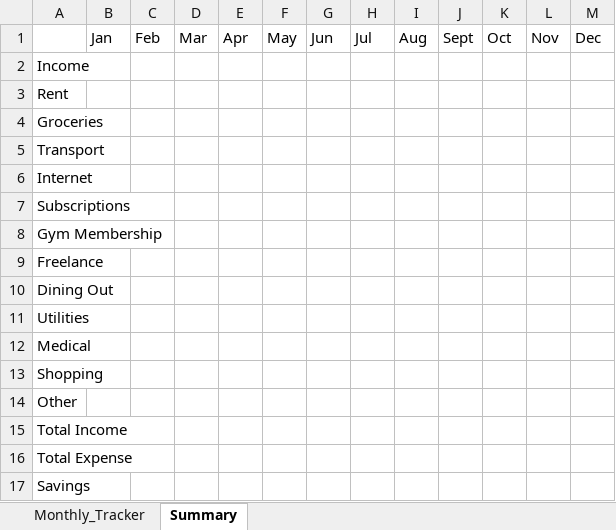
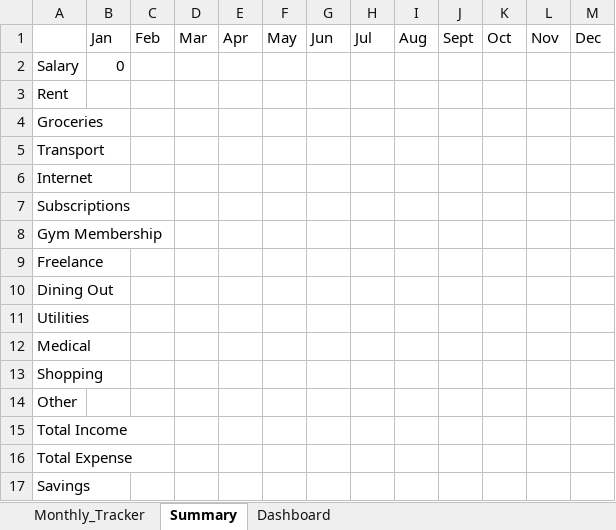
Before and after one commit to HerryTech/Excel-Analysis-Projects, an Excel workbook: Personal_Budget_Tracker/Personal_Budget_Tracker.xlsx, sheet Summary, drawn as a sheet; values as stored, in another font and other column widths than the file's, no borders; removed rows and columns are numbered as before the commit, all else as after; the diff names each change by its address in the sheet, - before the commit and + after, or states it on an @@ line.

Commit message:
Create Dashboard

```diff
--- a/Personal_Budget_Tracker/Personal_Budget_Tracker.xlsx (sheet Summary)
+++ b/Personal_Budget_Tracker/Personal_Budget_Tracker.xlsx (sheet Summary)
+sheet tab: Dashboard
-row 2: Income
+row 2: Salary | 0
```
